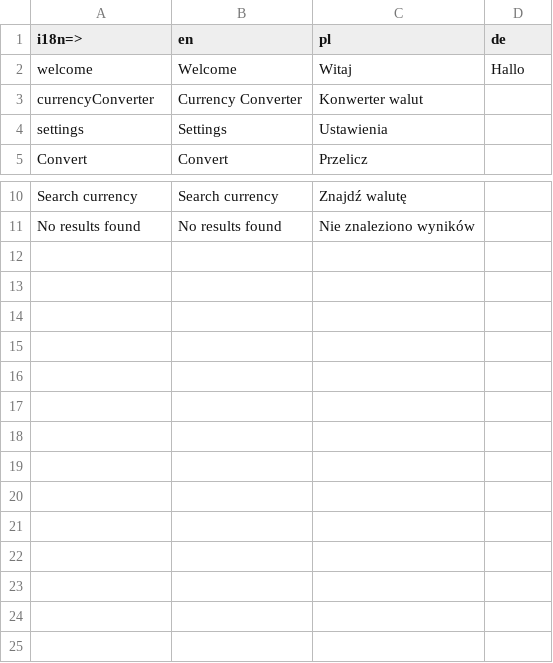
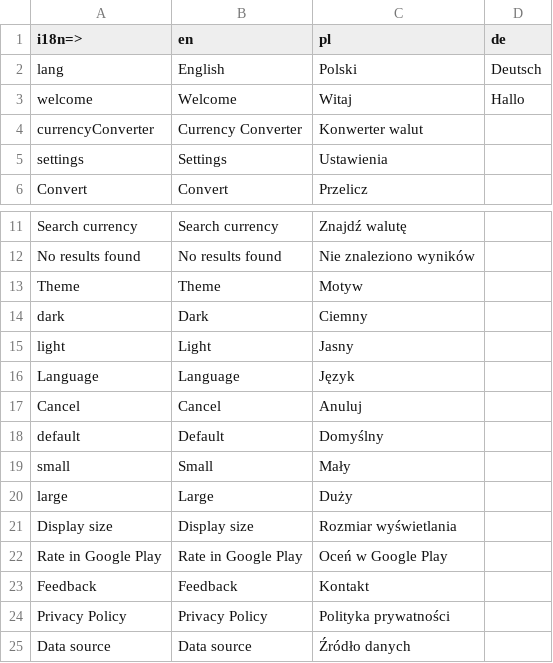
Before and after one commit to aromalnambiar/currency-converter, a CSV file: translation/input.csv, drawn as a sheet; only a part is shown, gaps mark what is left out.

Commit message:
settings and save data

```diff
--- a/translation/input.csv
+++ b/translation/input.csv
@@ -1,2 +1,3 @@
 i18n=>,en,pl,de
+lang,English,Polski,Deutsch
 welcome,Welcome,Witaj,Hallo
@@ -11 +12,14 @@ Search currency,Search currency,Znajdź walutę
 No results found,No results found,Nie znaleziono wyników
+Theme,Theme,Motyw
+dark,Dark,Ciemny
+light,Light,Jasny
+Language,Language,Język
+Cancel,Cancel,Anuluj
+default,Default,Domyślny,
+small,Small,Mały,
+large,Large,Duży,
+Display size,Display size,Rozmiar wyświetlania,
+Rate in Google Play,Rate in Google Play,Oceń w Google Play,
+Feedback,Feedback,Kontakt,
+Privacy Policy,Privacy Policy,Polityka prywatności,
+Data source,Data source,Źródło danych
```
Also changed, not shown: 39 other files.
